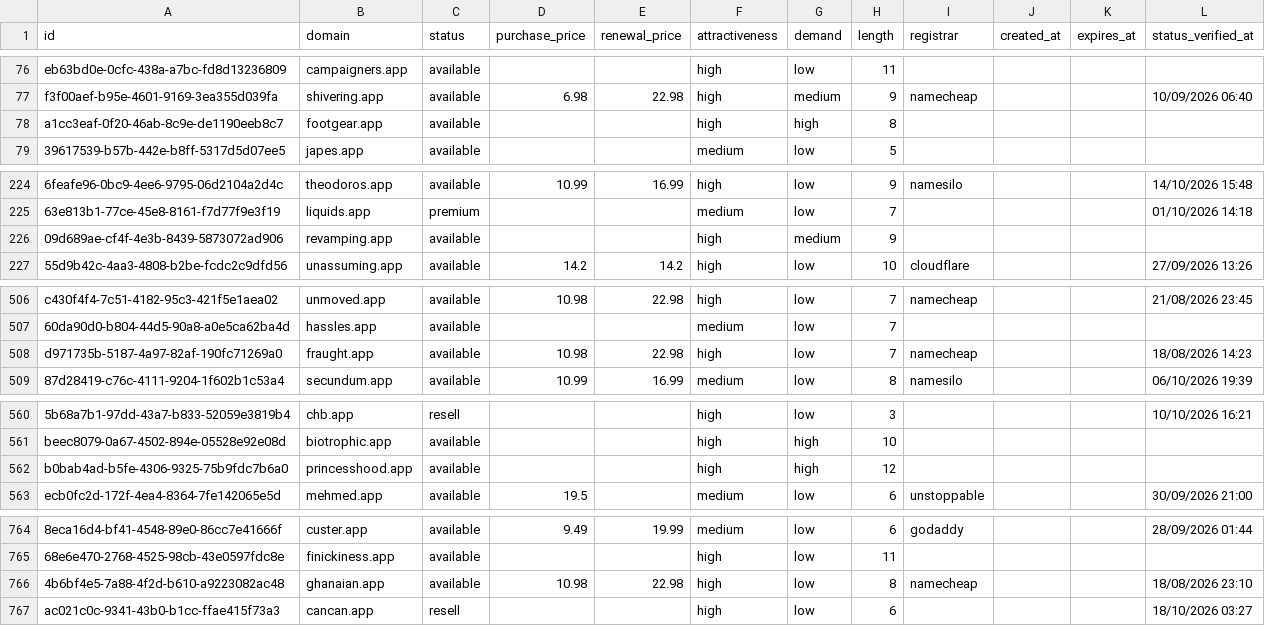
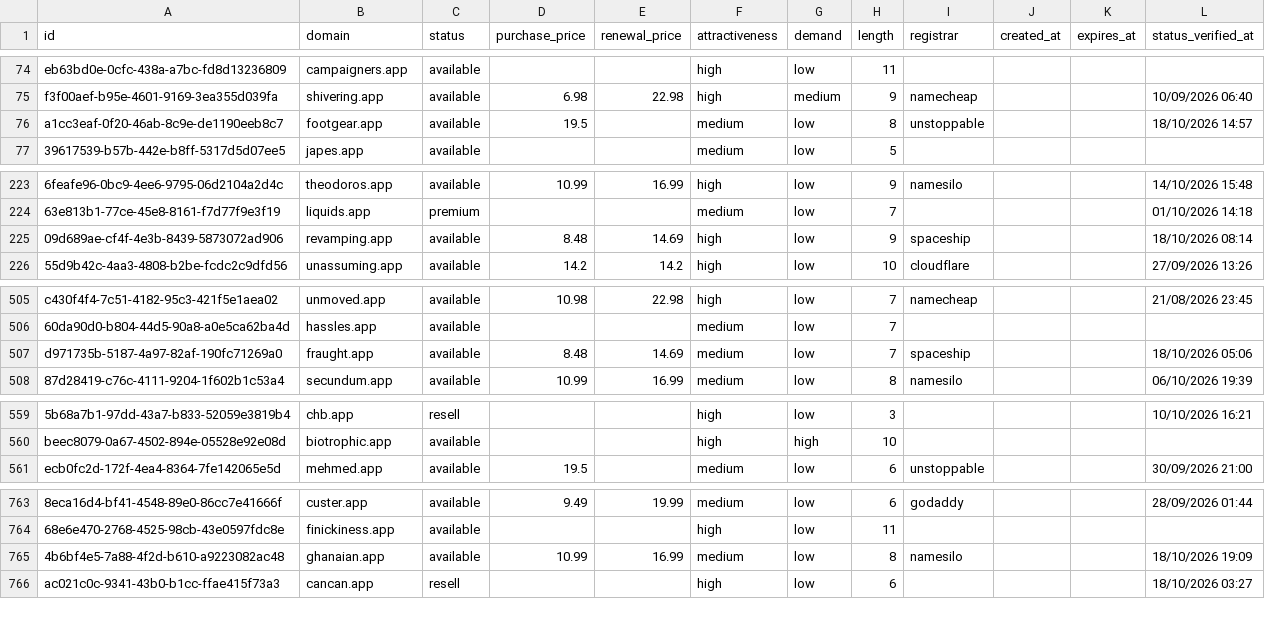
Before and after one commit to UniqueDomains/app-oneword-domains, a CSV file: app.csv, drawn as a sheet; only a part is shown, gaps mark what is left out; removed rows and columns are numbered as before the commit, all else as after; the diff covers the shown part only; the diff names each change by its address in the sheet, - before the commit and + after, or states it on an @@ line.

```diff
--- a/app.csv
+++ b/app.csv
-D76 (purchase_price): (empty)
+D76 (purchase_price): 19.5
-F76 (attractiveness): high
+F76 (attractiveness): medium
-G76 (demand): high
+G76 (demand): low
-I76 (registrar): (empty)
+I76 (registrar): unstoppable
-L76 (status_verified_at): (empty)
+L76 (status_verified_at): 18/10/2026 14:57
-D225 (purchase_price): (empty)
+D225 (purchase_price): 8.48
-E225 (renewal_price): (empty)
+E225 (renewal_price): 14.69
-G225 (demand): medium
+G225 (demand): low
-I225 (registrar): (empty)
+I225 (registrar): spaceship
-L225 (status_verified_at): (empty)
+L225 (status_verified_at): 18/10/2026 08:14
-D507 (purchase_price): 10.98
+D507 (purchase_price): 8.48
-E507 (renewal_price): 22.98
+E507 (renewal_price): 14.69
-F507 (attractiveness): high
+F507 (attractiveness): medium
-I507 (registrar): namecheap
+I507 (registrar): spaceship
-L507 (status_verified_at): 18/08/2026 14:23
+L507 (status_verified_at): 18/10/2026 05:06
-row 562: b0bab4ad-b5fe-4306-9325-75b9fdc7b6a0 | princesshood.app | available |  |  | high | high | 12
-D765 (purchase_price): 10.98
+D765 (purchase_price): 10.99
-E765 (renewal_price): 22.98
+E765 (renewal_price): 16.99
-F765 (attractiveness): high
+F765 (attractiveness): medium
-I765 (registrar): namecheap
+I765 (registrar): namesilo
-L765 (status_verified_at): 18/08/2026 23:10
+L765 (status_verified_at): 18/10/2026 19:09
```
Also changed, not shown: 6 added rows, 5 removed rows and 38 edited cells elsewhere in this file, 4 other files.
